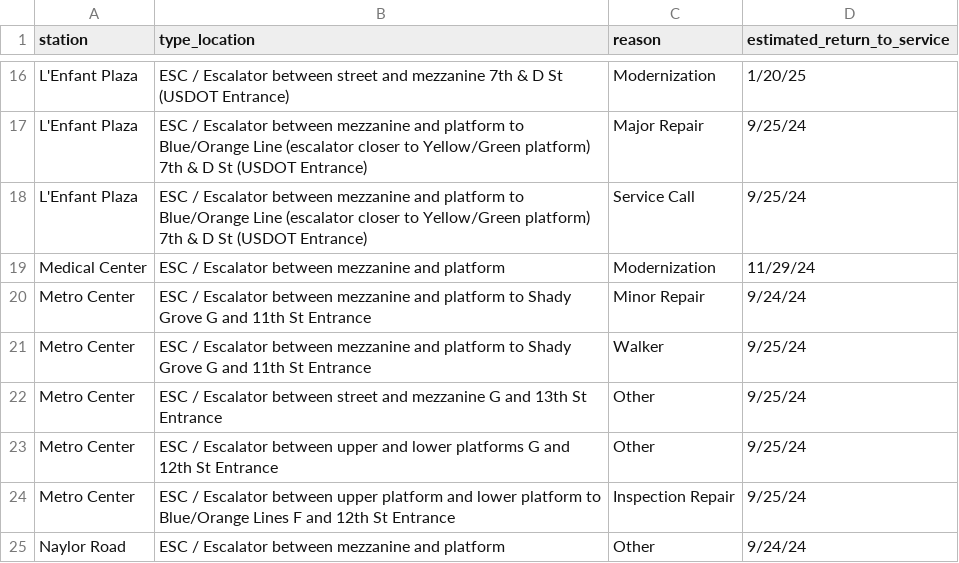
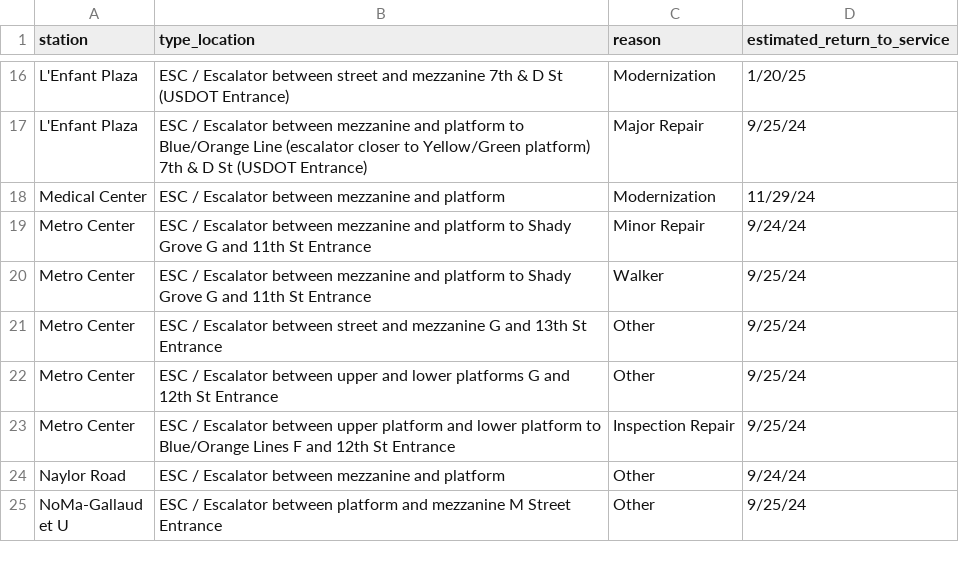
Before and after one commit to erxclau/wmata-elevators-escalators, a CSV file: outages.csv, drawn as a sheet; only a part is shown, gaps mark what is left out; the shorter side is filled out with more unchanged rows; the diff names each change by its address in the sheet, - before the commit and + after, or states it on an @@ line.

```diff
--- a/outages.csv
+++ b/outages.csv
-row 18: L'Enfant Plaza | ESC / Escalator between mezzanine and platform to Blue/Orange Line (escalator closer to Yellow/Green platform) 7th & D St (USDOT Entrance) | Service Call | 9/25/24
```
